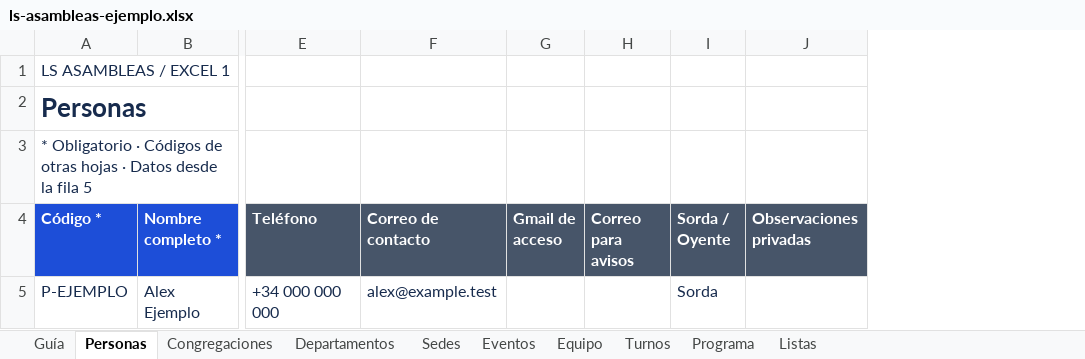
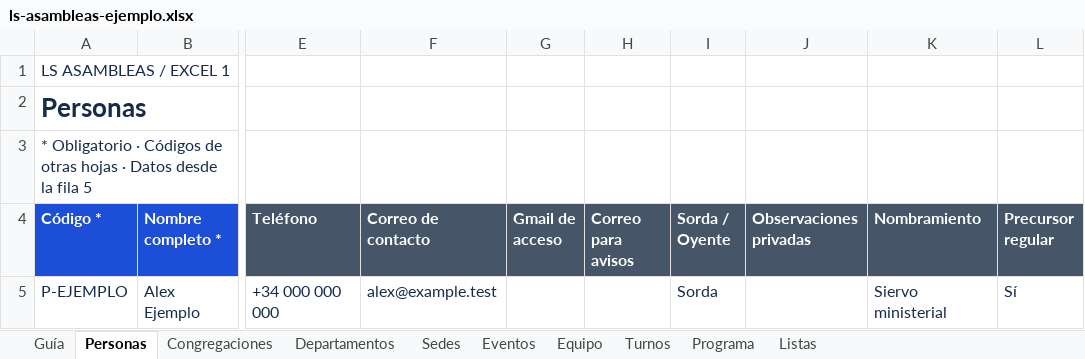
Before and after one commit to sftecnic/ls-asambleas-public, an Excel workbook: public/templates/ls-asambleas-ejemplo.xlsx, sheet Personas, drawn as a sheet; only a part is shown, gaps mark what is left out; values as stored, in another font and other column widths than the file's, no borders; table styles not drawn; the diff names each change by its address in the sheet, - before the commit and + after, or states it on an @@ line.

```diff
--- a/public/templates/ls-asambleas-ejemplo.xlsx (sheet Personas)
+++ b/public/templates/ls-asambleas-ejemplo.xlsx (sheet Personas)
+column K (Nombramiento), row 5: Siervo ministerial
+column L (Precursor regular), row 5: Sí
```
Also changed, not shown: sheet Listas, sheet Guía, public/templates/ls-asambleas-plantilla.xlsx, 35 other files.
